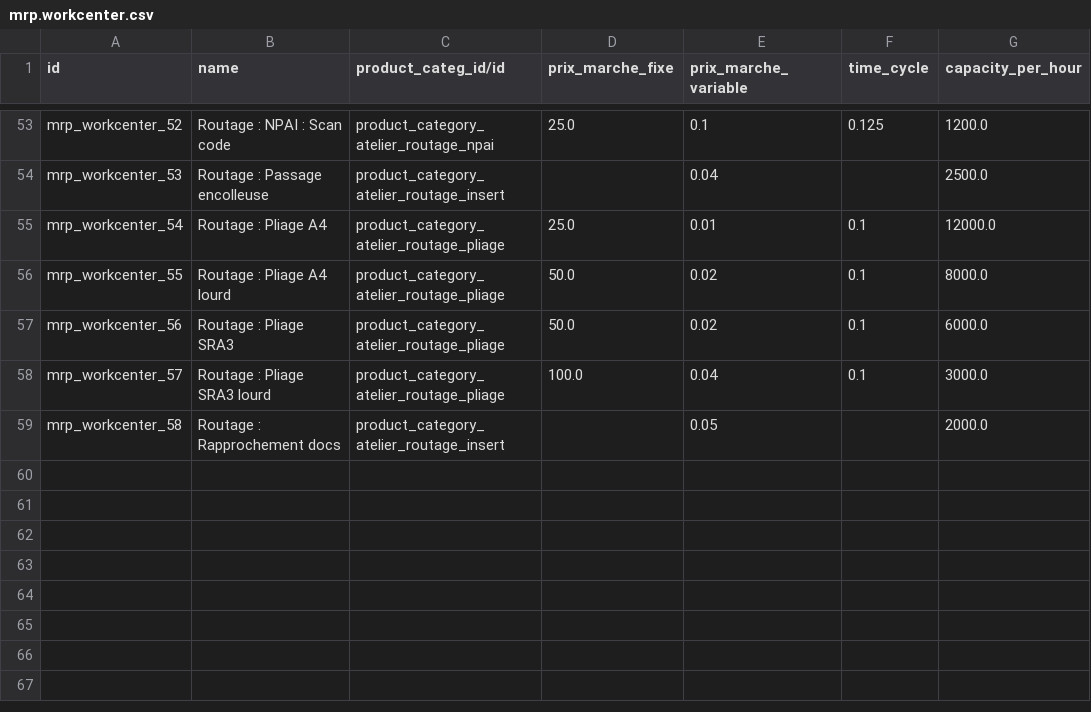
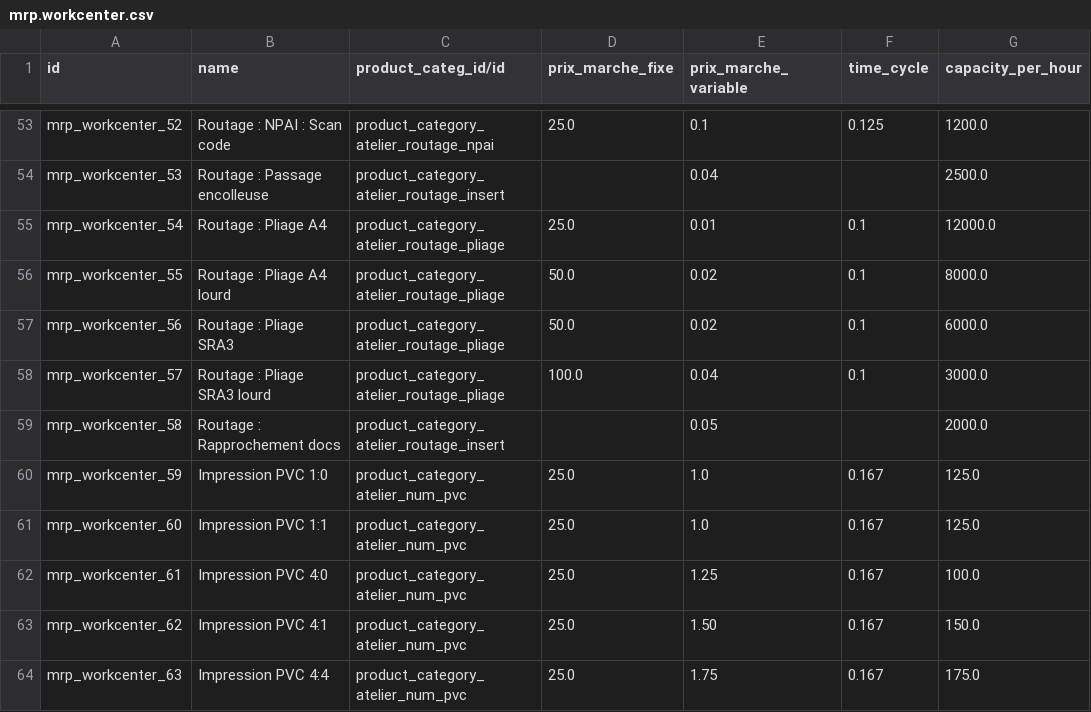
Before and after one commit to qpeyramale/test, a CSV file: mrp.workcenter.csv, drawn as a sheet; only a part is shown, gaps mark what is left out; the diff names each change by its address in the sheet, - before the commit and + after, or states it on an @@ line.

```diff
--- a/mrp.workcenter.csv
+++ b/mrp.workcenter.csv
+row 60: mrp_workcenter_59 | Impression PVC 1:0 | product_category_atelier_num_pvc | 25.0 | 1.0 | 0.167 | 125.0
+row 61: mrp_workcenter_60 | Impression PVC 1:1 | product_category_atelier_num_pvc | 25.0 | 1.0 | 0.167 | 125.0
+row 62: mrp_workcenter_61 | Impression PVC 4:0 | product_category_atelier_num_pvc | 25.0 | 1.25 | 0.167 | 100.0
+row 63: mrp_workcenter_62 | Impression PVC 4:1 | product_category_atelier_num_pvc | 25.0 | 1.50 | 0.167 | 150.0
+row 64: mrp_workcenter_63 | Impression PVC 4:4 | product_category_atelier_num_pvc | 25.0 | 1.75 | 0.167 | 175.0
```
Also changed, not shown: mrp.routing.csv, mrp.routing.workcenter.csv, 15 other files.
